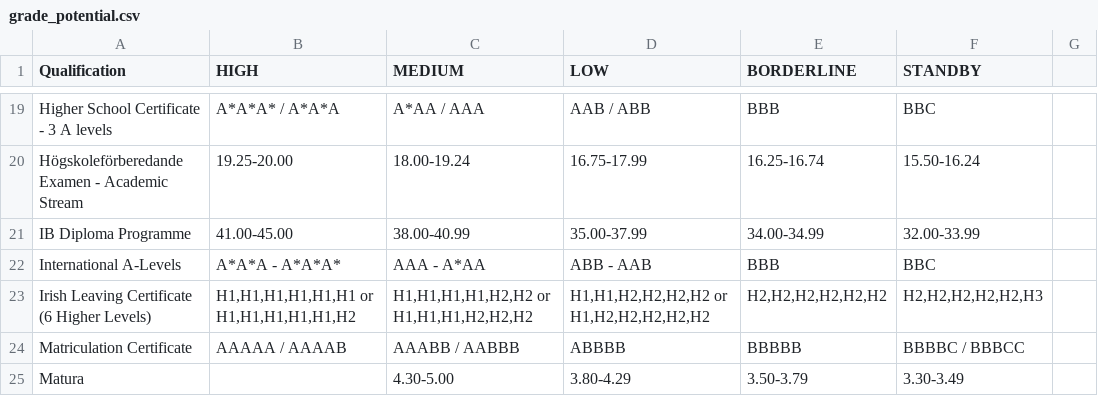
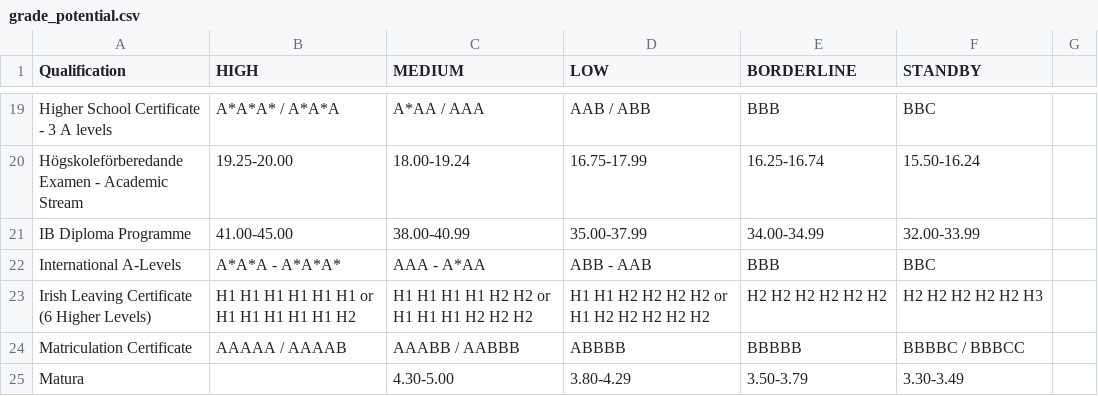
Before and after one commit to nmthzsofi/financial-aid-simulator, a CSV file: grade_potential.csv, drawn as a sheet; only a part is shown, gaps mark what is left out.

```diff
--- a/grade_potential.csv
+++ b/grade_potential.csv
@@ -22,3 +22,3 @@ IB Diploma Programme,41.00-45.00,38.00-40.99,35.00-37.99,34.00-34.99,32.00-33.99
 International A-Levels,A*A*A - A*A*A*,AAA - A*AA,ABB - AAB,BBB,BBC
-Irish Leaving Certificate (6 Higher Levels),"H1,H1,H1,H1,H1,H1 or H1,H1,H1,H1,H1,H2","H1,H1,H1,H1,H2,H2 or H1,H1,H1,H2,H2,H2","H1,H1,H2,H2,H2,H2 or H1,H2,H2,H2,H2,H2","H2,H2,H2,H2,H2,H2","H2,H2,H2,H2,H2,H3"
+Irish Leaving Certificate (6 Higher Levels),H1 H1 H1 H1 H1 H1 or H1 H1 H1 H1 H1 H2,H1 H1 H1 H1 H2 H2 or H1 H1 H1 H2 H2 H2,H1 H1 H2 H2 H2 H2 or H1 H2 H2 H2 H2 H2, H2 H2 H2 H2 H2 H2, H2 H2 H2 H2 H2 H3
 Matriculation Certificate,AAAAA / AAAAB,AAABB / AABBB,ABBBB,BBBBB,BBBBC / BBBCC
```
Also changed, not shown: 2 other files.
